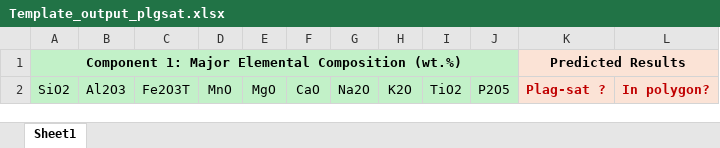
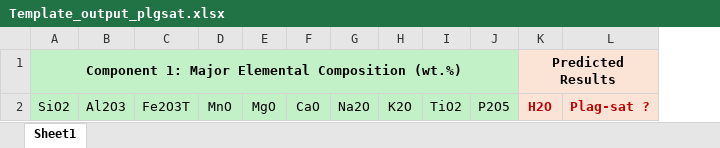
Before and after one commit to HongzeBo/Streamlit_Meter, an Excel workbook: downloads/Template_output_plgsat.xlsx, sheet Sheet1, drawn as a sheet; values as stored, in another font and other column widths than the file's, no borders; removed rows and columns are numbered as before the commit, all else as after; the diff names each change by its address in the sheet, - before the commit and + after, or states it on an @@ line.

```diff
--- a/downloads/Template_output_plgsat.xlsx (sheet Sheet1)
+++ b/downloads/Template_output_plgsat.xlsx (sheet Sheet1)
+column K, rows 1-2: Predicted Results | H2O
-column L, row 2: In polygon?
-L1: Predicted Results
+L1: (empty)
-K1:L1 merged
```
Also changed, not shown: 1 other file.
